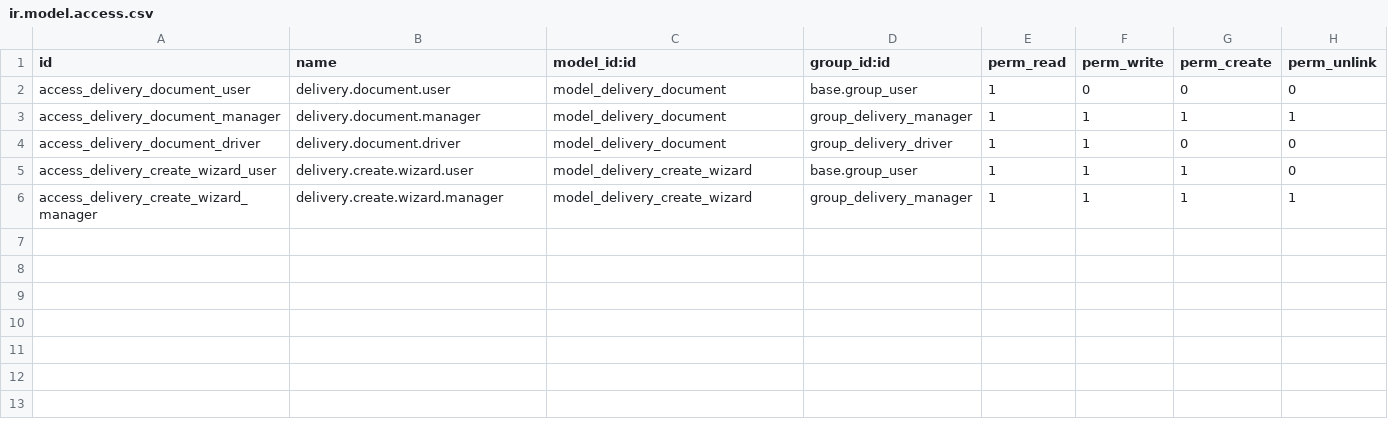
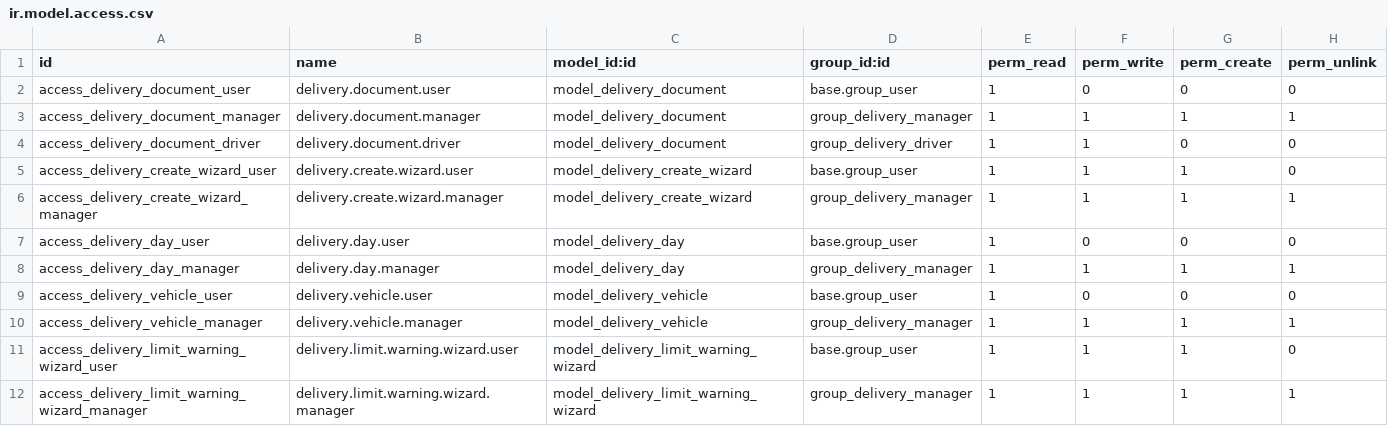
Before and after one commit to toftamars/delivery_module-, a CSV file: delivery_module/security/ir.model.access.csv, drawn as a sheet; the diff names each change by its address in the sheet, - before the commit and + after, or states it on an @@ line.

Commit message:
Araç bazlı teslimat sistemi eklendi - Günlük limit kontrolü ve yetkilendirme sistemi

```diff
--- a/delivery_module/security/ir.model.access.csv
+++ b/delivery_module/security/ir.model.access.csv
+row 7: access_delivery_day_user | delivery.day.user | model_delivery_day | base.group_user | 1 | 0 | 0 | 0
+row 8: access_delivery_day_manager | delivery.day.manager | model_delivery_day | group_delivery_manager | 1 | 1 | 1 | 1
+row 9: access_delivery_vehicle_user | delivery.vehicle.user | model_delivery_vehicle | base.group_user | 1 | 0 | 0 | 0
+row 10: access_delivery_vehicle_manager | delivery.vehicle.manager | model_delivery_vehicle | group_delivery_manager | 1 | 1 | 1 | 1
+row 11: access_delivery_limit_warning_wizard_user | delivery.limit.warning.wizard.user | model_delivery_limit_warning_wizard | base.group_user | 1 | 1 | 1 | 0
+row 12: access_delivery_limit_warning_wizard_manager | delivery.limit.warning.wizard.manager | model_delivery_limit_warning_wizard | group_delivery_manager | 1 | 1 | 1 | 1
```
Also changed, not shown: 21 other files.
